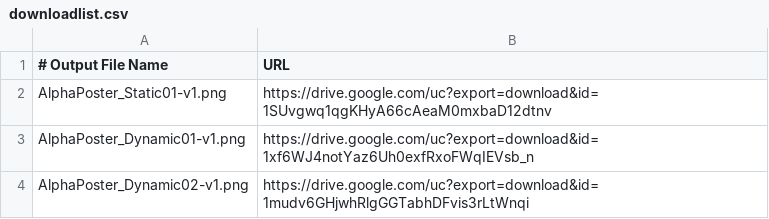
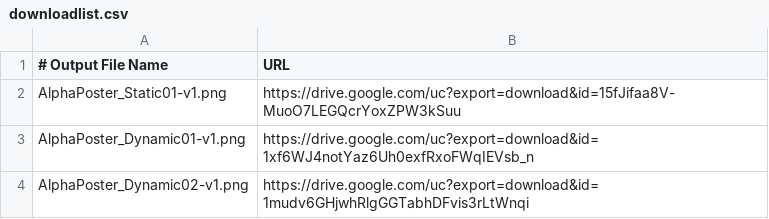
Before and after one commit to CafeAndBarAlpha/MelonPoster, a CSV file: downloadlist.csv, drawn as a sheet.

Commit message:
Update downloadlist.csv

```diff
--- a/downloadlist.csv
+++ b/downloadlist.csv
@@ -1,3 +1,3 @@
 # Output File Name, URL
-AlphaPoster_Static01-v1.png, https://drive.google.com/uc?export=download&id=1SUvgwq1qgKHyA66cAeaM0mxbaD12dtnv
+AlphaPoster_Static01-v1.png, https://drive.google.com/uc?export=download&id=15fJifaa8V-MuoO7LEGQcrYoxZPW3kSuu
 AlphaPoster_Dynamic01-v1.png, https://drive.google.com/uc?export=download&id=1xf6WJ4notYaz6Uh0exfRxoFWqIEVsb_n
```
